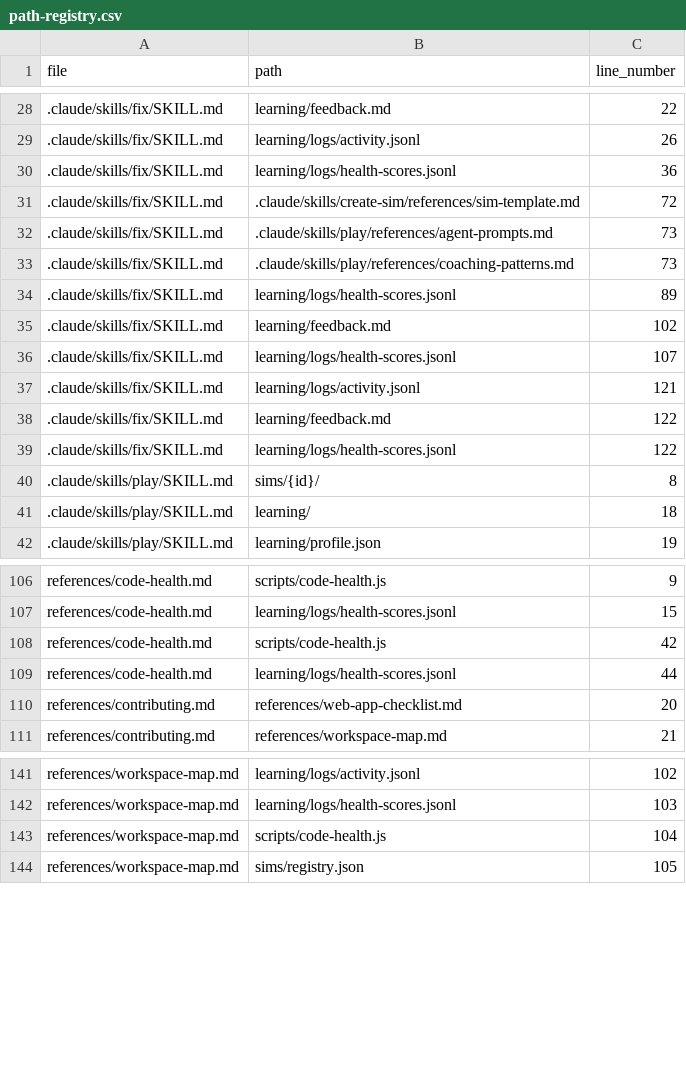
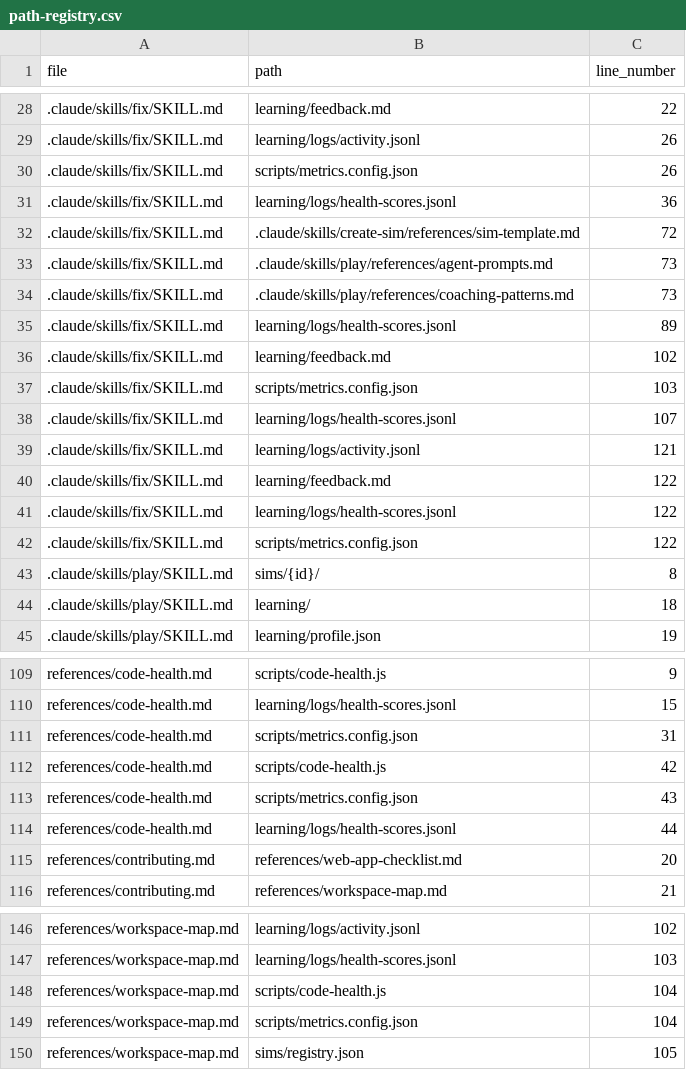
Before and after one commit to drashtishah/aws-simulator, a CSV file: references/path-registry.csv, drawn as a sheet; only a part is shown, gaps mark what is left out.

```diff
--- a/references/path-registry.csv
+++ b/references/path-registry.csv
@@ -29,2 +29,3 @@ file,path,line_number
 .claude/skills/fix/SKILL.md,learning/logs/activity.jsonl,26
+.claude/skills/fix/SKILL.md,scripts/metrics.config.json,26
 .claude/skills/fix/SKILL.md,learning/logs/health-scores.jsonl,36
@@ -35,2 +36,3 @@ file,path,line_number
 .claude/skills/fix/SKILL.md,learning/feedback.md,102
+.claude/skills/fix/SKILL.md,scripts/metrics.config.json,103
 .claude/skills/fix/SKILL.md,learning/logs/health-scores.jsonl,107
@@ -39,2 +41,3 @@ file,path,line_number
 .claude/skills/fix/SKILL.md,learning/logs/health-scores.jsonl,122
+.claude/skills/fix/SKILL.md,scripts/metrics.config.json,122
 .claude/skills/play/SKILL.md,sims/{id}/,8
@@ -107,3 +110,5 @@ references/code-health.md,scripts/code-health.js,9
 references/code-health.md,learning/logs/health-scores.jsonl,15
+references/code-health.md,scripts/metrics.config.json,31
 references/code-health.md,scripts/code-health.js,42
+references/code-health.md,scripts/metrics.config.json,43
 references/code-health.md,learning/logs/health-scores.jsonl,44
@@ -143,2 +148,3 @@ references/workspace-map.md,learning/logs/health-scores.jsonl,103
 references/workspace-map.md,scripts/code-health.js,104
+references/workspace-map.md,scripts/metrics.config.json,104
 references/workspace-map.md,sims/registry.json,105
```
Also changed, not shown: 7 other files.
